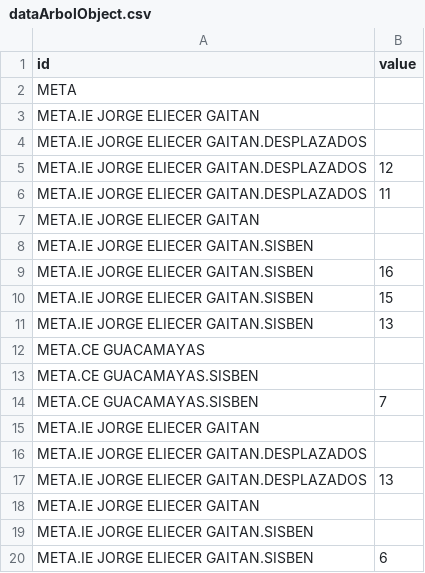
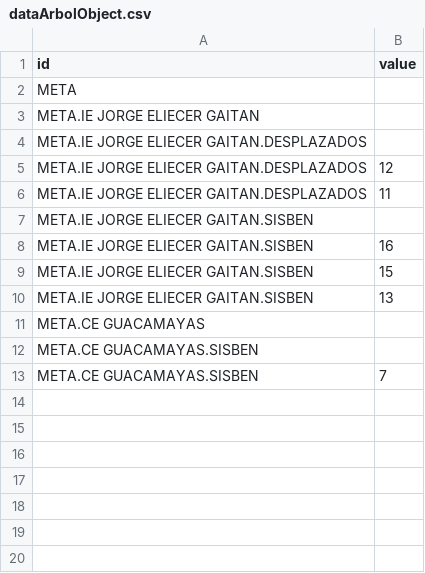
Before and after one commit to stanleymf4/BonoArbol, a CSV file: dataArbolObject.csv, drawn as a sheet; the diff names each change by its address in the sheet, - before the commit and + after, or states it on an @@ line.

Commit message:
Add files via upload

```diff
--- a/dataArbolObject.csv
+++ b/dataArbolObject.csv
-row 7: META.IE JORGE ELIECER GAITAN
-row 15: META.IE JORGE ELIECER GAITAN
-row 16: META.IE JORGE ELIECER GAITAN.DESPLAZADOS
-row 17: META.IE JORGE ELIECER GAITAN.DESPLAZADOS | 13
-row 18: META.IE JORGE ELIECER GAITAN
-row 19: META.IE JORGE ELIECER GAITAN.SISBEN
-row 20: META.IE JORGE ELIECER GAITAN.SISBEN | 6
```
